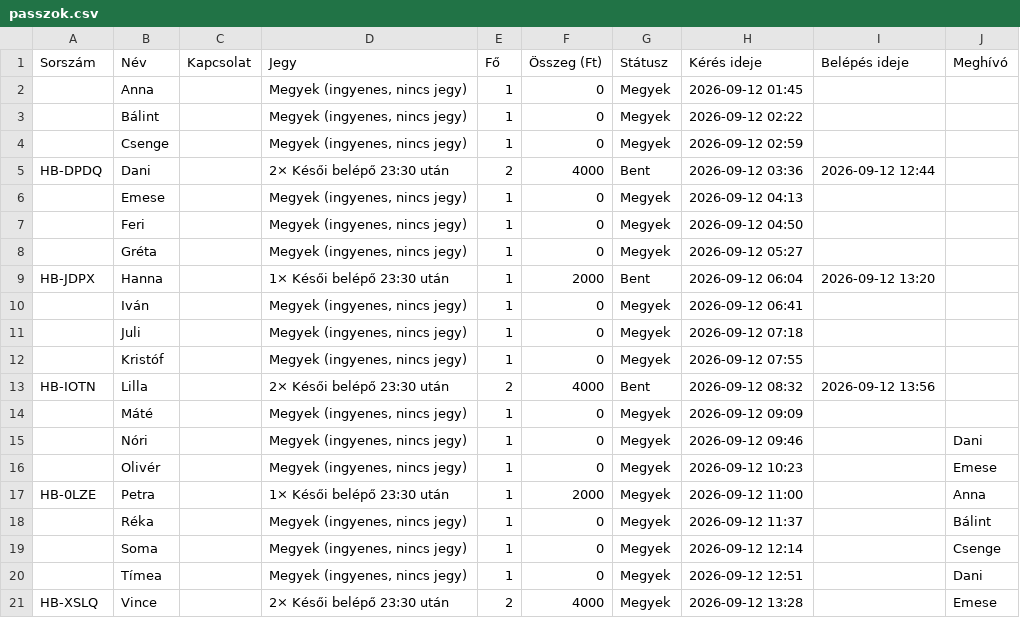
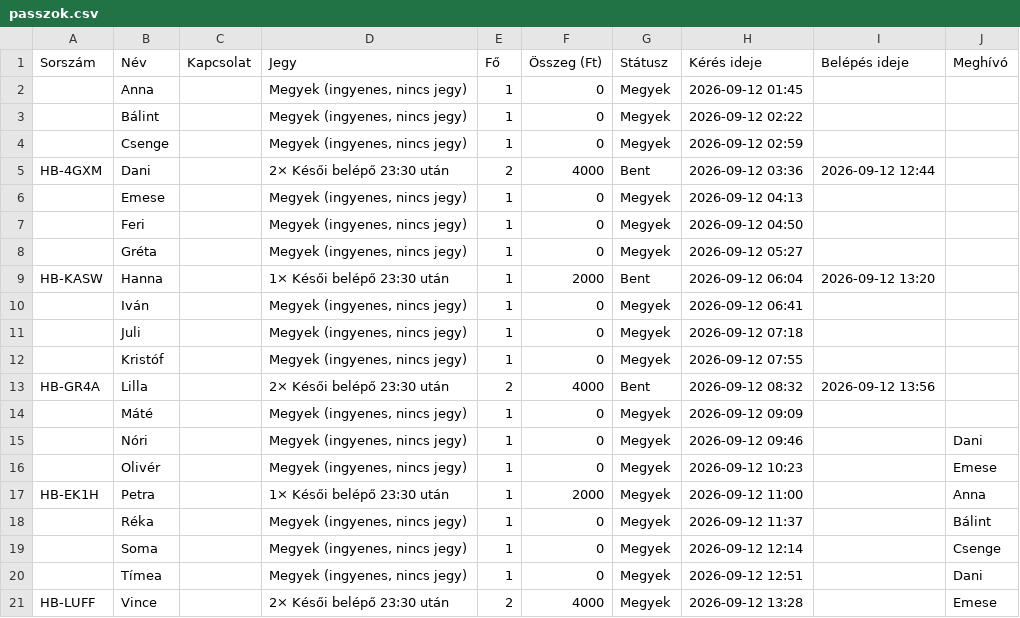
Before and after one commit to LomposLajos/holabuli-web, a CSV file: admin/esemeny/e_nyitobuli-pincefeny/passzok.csv, drawn as a sheet.

```diff
--- a/admin/esemeny/e_nyitobuli-pincefeny/passzok.csv
+++ b/admin/esemeny/e_nyitobuli-pincefeny/passzok.csv
@@ -4,3 +4,3 @@ Sorszám;Név;Kapcsolat;Jegy;Fő;Összeg (Ft);Státusz;Kérés ideje;Belépés i
 ;Csenge;;Megyek (ingyenes, nincs jegy);1;0;Megyek;2026-09-12 02:59;;
-HB-DPDQ;Dani;;2× Késői belépő 23:30 után;2;4000;Bent;2026-09-12 03:36;2026-09-12 12:44;
+HB-4GXM;Dani;;2× Késői belépő 23:30 után;2;4000;Bent;2026-09-12 03:36;2026-09-12 12:44;
 ;Emese;;Megyek (ingyenes, nincs jegy);1;0;Megyek;2026-09-12 04:13;;
@@ -8,3 +8,3 @@ HB-DPDQ;Dani;;2× Késői belépő 23:30 után;2;4000;Bent;2026-09-12 03:36;2026
 ;Gréta;;Megyek (ingyenes, nincs jegy);1;0;Megyek;2026-09-12 05:27;;
-HB-JDPX;Hanna;;1× Késői belépő 23:30 után;1;2000;Bent;2026-09-12 06:04;2026-09-12 13:20;
+HB-KASW;Hanna;;1× Késői belépő 23:30 után;1;2000;Bent;2026-09-12 06:04;2026-09-12 13:20;
 ;Iván;;Megyek (ingyenes, nincs jegy);1;0;Megyek;2026-09-12 06:41;;
@@ -12,3 +12,3 @@ HB-JDPX;Hanna;;1× Késői belépő 23:30 után;1;2000;Bent;2026-09-12 06:04;202
 ;Kristóf;;Megyek (ingyenes, nincs jegy);1;0;Megyek;2026-09-12 07:55;;
-HB-IOTN;Lilla;;2× Késői belépő 23:30 után;2;4000;Bent;2026-09-12 08:32;2026-09-12 13:56;
+HB-GR4A;Lilla;;2× Késői belépő 23:30 után;2;4000;Bent;2026-09-12 08:32;2026-09-12 13:56;
 ;Máté;;Megyek (ingyenes, nincs jegy);1;0;Megyek;2026-09-12 09:09;;
@@ -16,3 +16,3 @@ HB-IOTN;Lilla;;2× Késői belépő 23:30 után;2;4000;Bent;2026-09-12 08:32;202
 ;Olivér;;Megyek (ingyenes, nincs jegy);1;0;Megyek;2026-09-12 10:23;;Emese
-HB-0LZE;Petra;;1× Késői belépő 23:30 után;1;2000;Megyek;2026-09-12 11:00;;Anna
+HB-EK1H;Petra;;1× Késői belépő 23:30 után;1;2000;Megyek;2026-09-12 11:00;;Anna
 ;Réka;;Megyek (ingyenes, nincs jegy);1;0;Megyek;2026-09-12 11:37;;Bálint
@@ -20,2 +20,2 @@ HB-0LZE;Petra;;1× Késői belépő 23:30 után;1;2000;Megyek;2026-09-12 11:00;;
 ;Tímea;;Megyek (ingyenes, nincs jegy);1;0;Megyek;2026-09-12 12:51;;Dani
-HB-XSLQ;Vince;;2× Késői belépő 23:30 után;2;4000;Megyek;2026-09-12 13:28;;Emese
+HB-LUFF;Vince;;2× Késői belépő 23:30 után;2;4000;Megyek;2026-09-12 13:28;;Emese
```
Also changed, not shown: admin/esemeny/e_techno-hajnal-dobozgyar/passzok.csv, 40 other files.
